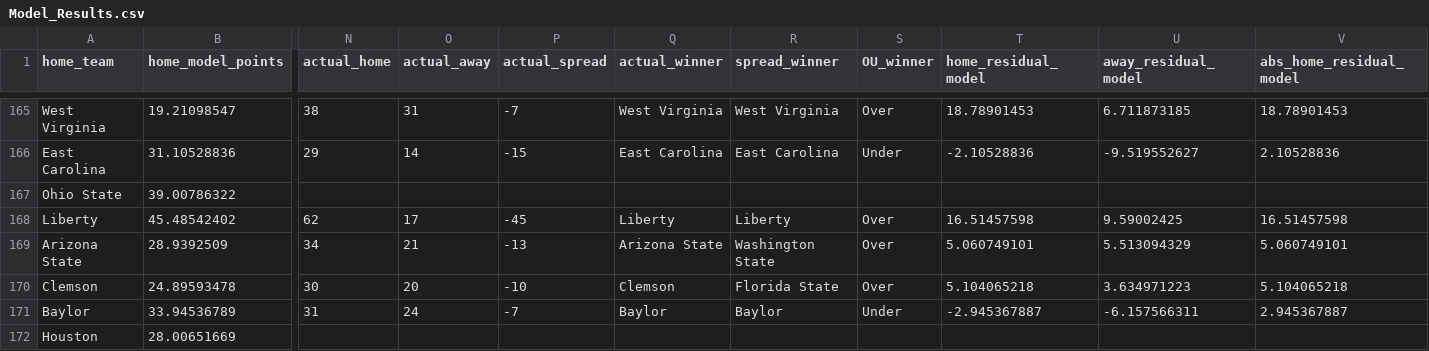
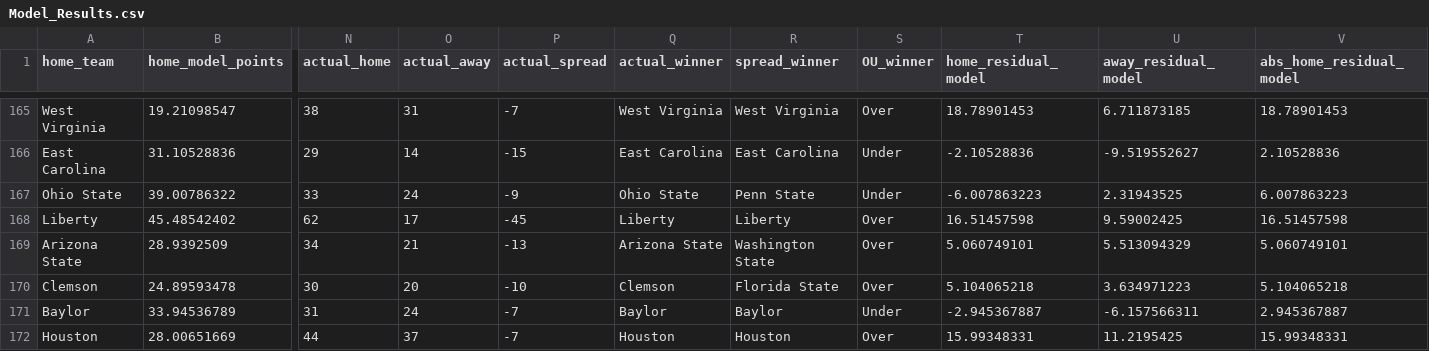
Before and after one commit to smazurski/CollegeFootballPointPrediction, a CSV file: 2021 CFB Model/Model_Results.csv, drawn as a sheet; only a part is shown, gaps mark what is left out; the diff covers the shown part only; the diff names each change by its address in the sheet, - before the commit and + after, or states it on an @@ line.

```diff
--- a/2021 CFB Model/Model_Results.csv
+++ b/2021 CFB Model/Model_Results.csv
-N167 (actual_home): (empty)
+N167 (actual_home): 33
-O167 (actual_away): (empty)
+O167 (actual_away): 24
-P167 (actual_spread): (empty)
+P167 (actual_spread): -9
-Q167 (actual_winner): (empty)
+Q167 (actual_winner): Ohio State
-R167 (spread_winner): (empty)
+R167 (spread_winner): Penn State
-S167 (OU_winner): (empty)
+S167 (OU_winner): Under
-T167 (home_residual_model): (empty)
+T167 (home_residual_model): -6.007863223
-U167 (away_residual_model): (empty)
+U167 (away_residual_model): 2.31943525
-V167 (abs_home_residual_model): (empty)
+V167 (abs_home_residual_model): 6.007863223
-N172 (actual_home): (empty)
+N172 (actual_home): 44
-O172 (actual_away): (empty)
+O172 (actual_away): 37
-P172 (actual_spread): (empty)
+P172 (actual_spread): -7
-Q172 (actual_winner): (empty)
+Q172 (actual_winner): Houston
-R172 (spread_winner): (empty)
+R172 (spread_winner): Houston
-S172 (OU_winner): (empty)
+S172 (OU_winner): Over
-T172 (home_residual_model): (empty)
+T172 (home_residual_model): 15.99348331
-U172 (away_residual_model): (empty)
+U172 (away_residual_model): 11.2195425
-V172 (abs_home_residual_model): (empty)
+V172 (abs_home_residual_model): 15.99348331
```
Also changed, not shown: 1 added row and 142 edited cells elsewhere in this file.
